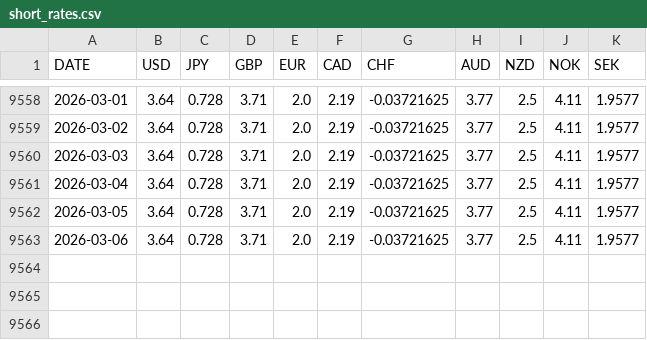
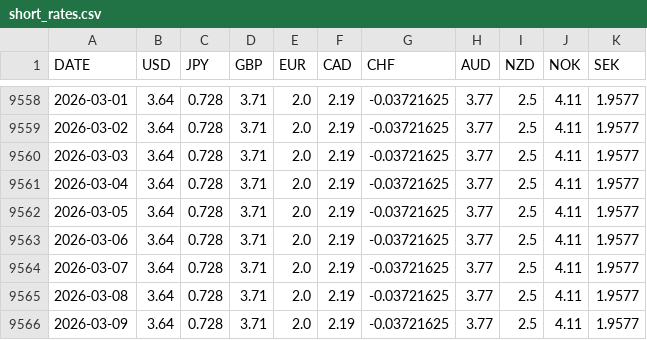
Before and after one commit to FredericBANDEIRA/Cross-Asset-Market-Regime-Monitor, a CSV file: data/short_rates.csv, drawn as a sheet; only a part is shown, gaps mark what is left out; the diff names each change by its address in the sheet, - before the commit and + after, or states it on an @@ line.

```diff
--- a/data/short_rates.csv
+++ b/data/short_rates.csv
+row 9564: 2026-03-07 | 3.64 | 0.728 | 3.71 | 2.0 | 2.19 | -0.03721625 | 3.77 | 2.5 | 4.11 | 1.9577
+row 9565: 2026-03-08 | 3.64 | 0.728 | 3.71 | 2.0 | 2.19 | -0.03721625 | 3.77 | 2.5 | 4.11 | 1.9577
+row 9566: 2026-03-09 | 3.64 | 0.728 | 3.71 | 2.0 | 2.19 | -0.03721625 | 3.77 | 2.5 | 4.11 | 1.9577
```
Also changed, not shown: data/futures_term_structure.csv, data/macro.csv, 7 other files.
